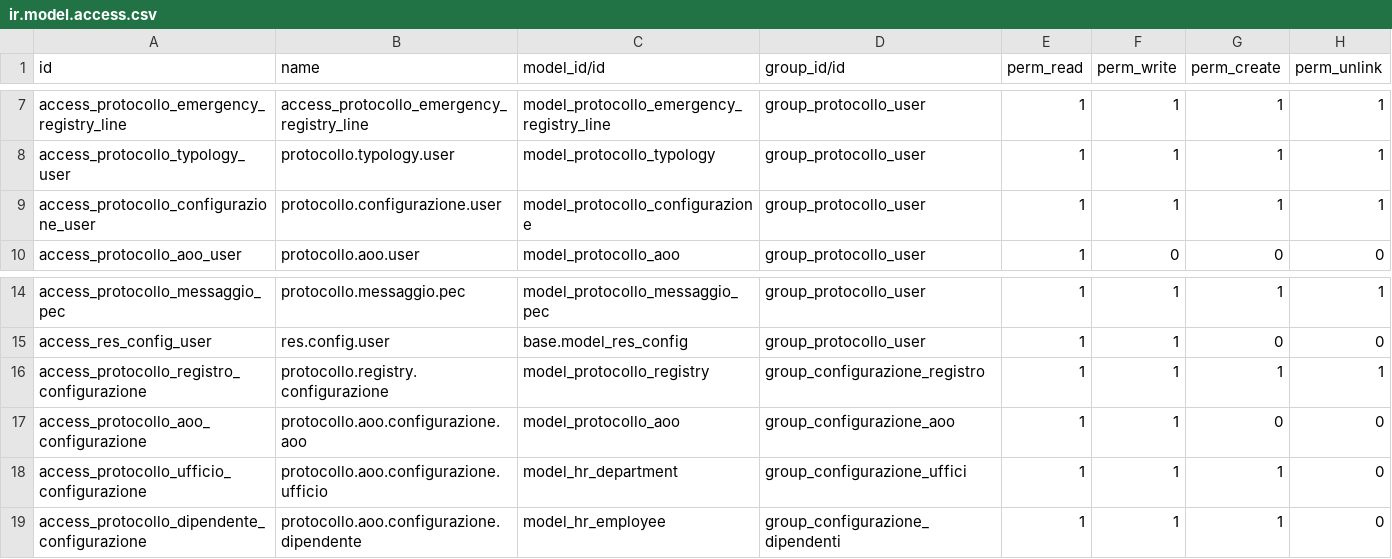
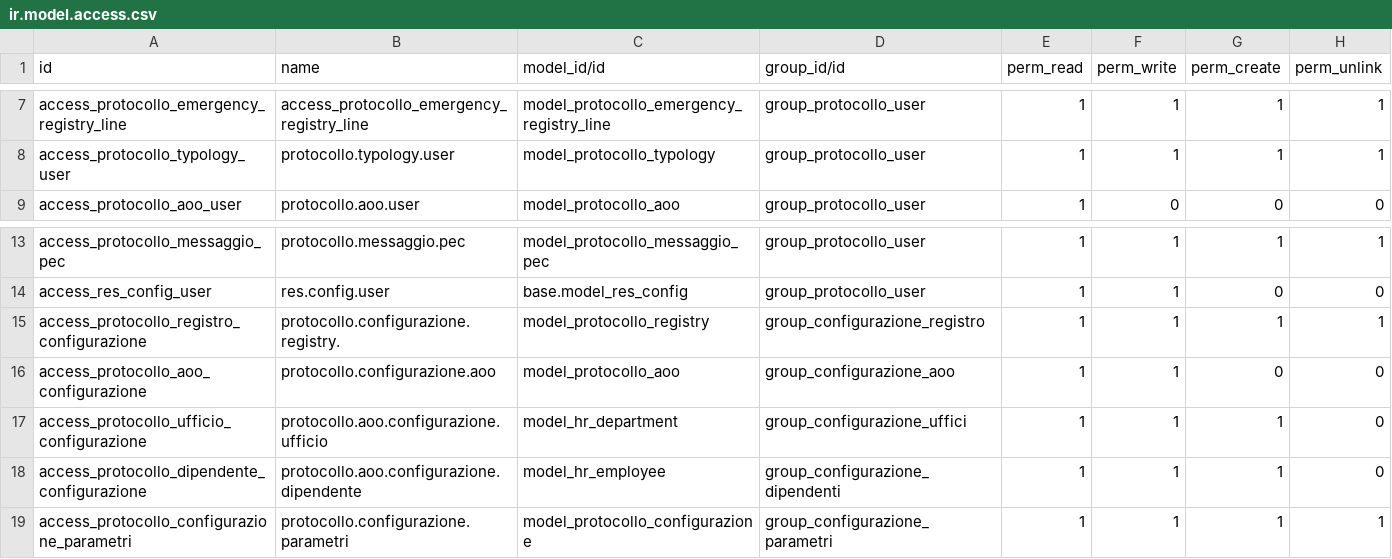
Before and after one commit to seedoo/seedoo-core, a CSV file: core/seedoo_protocollo/security/ir.model.access.csv, drawn as a sheet; only a part is shown, gaps mark what is left out.

Commit message:
permessi configurazione parametri generali

```diff
--- a/core/seedoo_protocollo/security/ir.model.access.csv
+++ b/core/seedoo_protocollo/security/ir.model.access.csv
@@ -8,3 +8,2 @@ access_protocollo_emergency_registry_line,access_protocollo_emergency_registry_l
 access_protocollo_typology_user,protocollo.typology.user,model_protocollo_typology,group_protocollo_user,1,1,1,1
-access_protocollo_configurazione_user,protocollo.configurazione.user,model_protocollo_configurazione,group_protocollo_user,1,1,1,1
 access_protocollo_aoo_user,protocollo.aoo.user,model_protocollo_aoo,group_protocollo_user,1,0,0,0
@@ -15,5 +14,6 @@ access_protocollo_messaggio_pec,protocollo.messaggio.pec,model_protocollo_messag
 access_res_config_user,res.config.user,base.model_res_config,group_protocollo_user,1,1,0,0
-access_protocollo_registro_configurazione,protocollo.registry.configurazione,model_protocollo_registry,group_configurazione_registro,1,1,1,1
-access_protocollo_aoo_configurazione,protocollo.aoo.configurazione.aoo,model_protocollo_aoo,group_configurazione_aoo,1,1,0,0
+access_protocollo_registro_configurazione,protocollo.configurazione.registry.,model_protocollo_registry,group_configurazione_registro,1,1,1,1
+access_protocollo_aoo_configurazione,protocollo.configurazione.aoo,model_protocollo_aoo,group_configurazione_aoo,1,1,0,0
 access_protocollo_ufficio_configurazione,protocollo.aoo.configurazione.ufficio,model_hr_department,group_configurazione_uffici,1,1,1,0
 access_protocollo_dipendente_configurazione,protocollo.aoo.configurazione.dipendente,model_hr_employee,group_configurazione_dipendenti,1,1,1,0
+access_protocollo_configurazione_parametri,protocollo.configurazione.parametri,model_protocollo_configurazione,group_configurazione_parametri,1,1,1,1
```
Also changed, not shown: 2 other files.
